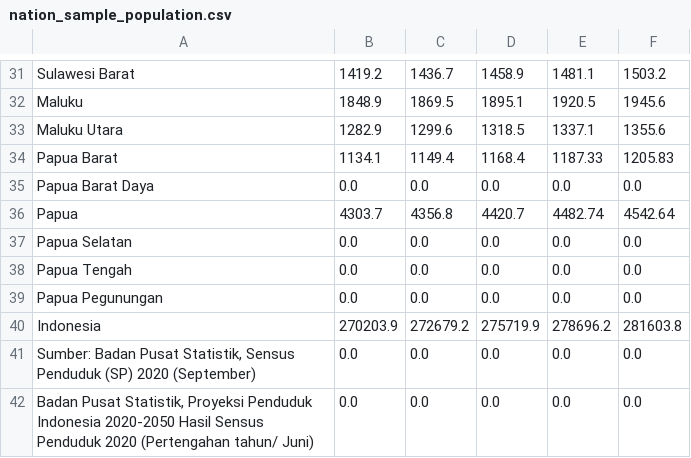
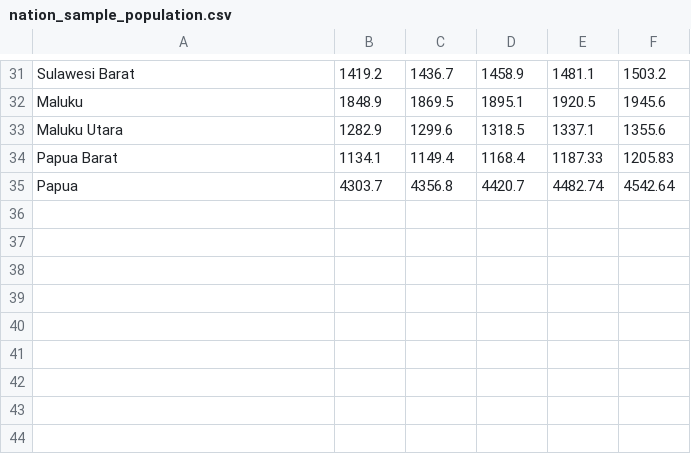
Before and after one commit to alamhanz/lereng, a CSV file: lereng/sample/nation_sample_population.csv, drawn as a sheet; only a part is shown, gaps mark what is left out.

```diff
--- a/lereng/sample/nation_sample_population.csv
+++ b/lereng/sample/nation_sample_population.csv
@@ -34,9 +34,2 @@ Maluku Utara,1282.9,1299.6,1318.5,1337.1,1355.6
 Papua Barat,1134.1,1149.4,1168.4,1187.33,1205.83
-Papua Barat Daya,0.0,0.0,0.0,0.0,0.0
 Papua,4303.7,4356.8,4420.7,4482.74,4542.64
-Papua Selatan,0.0,0.0,0.0,0.0,0.0
-Papua Tengah,0.0,0.0,0.0,0.0,0.0
-Papua Pegunungan,0.0,0.0,0.0,0.0,0.0
-Indonesia,270203.9,272679.2,275719.9,278696.2,281603.8
-"Sumber: Badan Pusat Statistik, Sensus Penduduk (SP) 2020 (September)",0.0,0.0,0.0,0.0,0.0
-"Badan Pusat Statistik, Proyeksi Penduduk Indonesia 2020-2050 Hasil Sensus Penduduk 2020 (Pertengahan tahun/ Juni)",0.0,0.0,0.0,0.0,0.0
```
Also changed, not shown: 13 other files.
